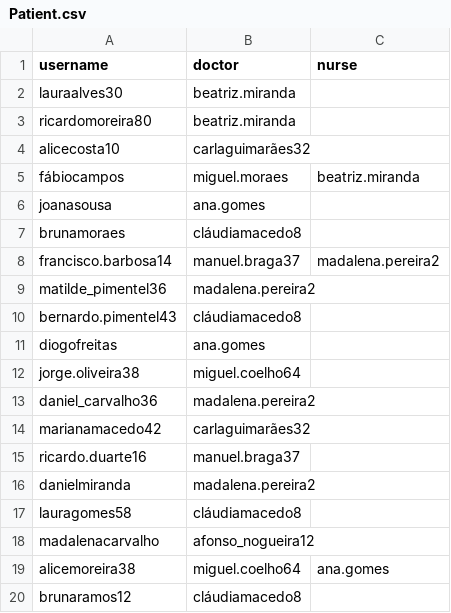
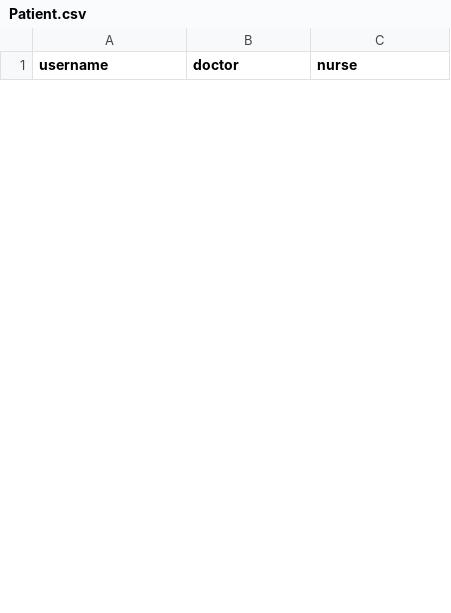
Before and after one commit to henrique-sarmento-romao/Arfib, a CSV file: database/CSVs/Patient.csv, drawn as a sheet; only a part is shown; removed rows and columns are numbered as before the commit, all else as after; the diff covers the shown part only; the diff names each change by its address in the sheet, - before the commit and + after, or states it on an @@ line.

```diff
--- a/database/CSVs/Patient.csv
+++ b/database/CSVs/Patient.csv
-row 2: lauraalves30 | beatriz.miranda
-row 3: ricardomoreira80 | beatriz.miranda
-row 4: alicecosta10 | carlaguimarães32
-row 5: fábiocampos | miguel.moraes | beatriz.miranda
-row 6: joanasousa | ana.gomes
-row 7: brunamoraes | cláudiamacedo8
-row 8: francisco.barbosa14 | manuel.braga37 | madalena.pereira2
-row 9: matilde_pimentel36 | madalena.pereira2
-row 10: bernardo.pimentel43 | cláudiamacedo8
-row 11: diogofreitas | ana.gomes
-row 12: jorge.oliveira38 | miguel.coelho64
-row 13: daniel_carvalho36 | madalena.pereira2
-row 14: marianamacedo42 | carlaguimarães32
-row 15: ricardo.duarte16 | manuel.braga37
-row 16: danielmiranda | madalena.pereira2
-row 17: lauragomes58 | cláudiamacedo8
-row 18: madalenacarvalho | afonso_nogueira12
-row 19: alicemoreira38 | miguel.coelho64 | ana.gomes
-row 20: brunaramos12 | cláudiamacedo8
```
Also changed, not shown: 40 added rows and 21 removed rows elsewhere in this file, database/CSVs/Measurement.csv, database/CSVs/Prescription.csv, 19 other files.
